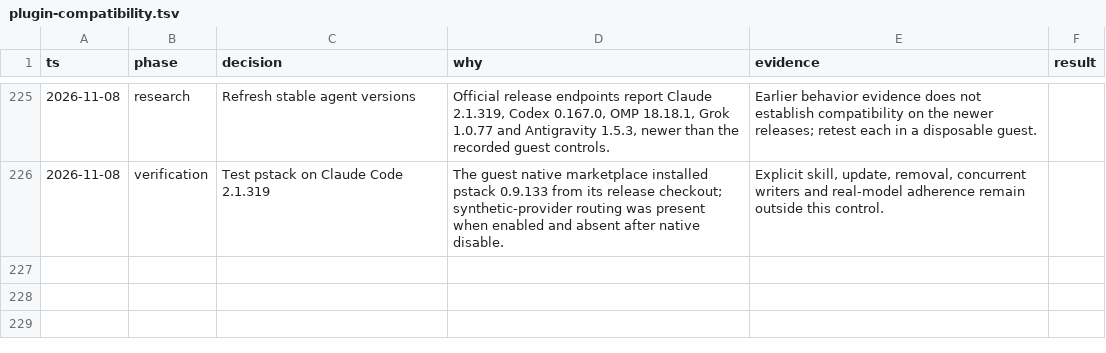
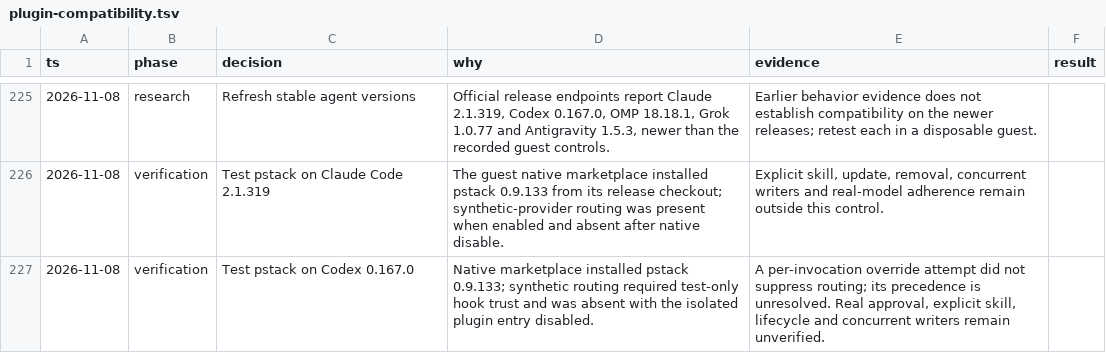
Before and after one commit to donbeave/essential-mise, a TSV file: .audit/plugin-compatibility.tsv, drawn as a sheet; only a part is shown, gaps mark what is left out.

```diff
--- a/.audit/plugin-compatibility.tsv
+++ b/.audit/plugin-compatibility.tsv
@@ -226 +226,2 @@ ts	phase	decision	why	evidence	result
 2026-11-08	verification	Test pstack on Claude Code 2.1.319	The guest native marketplace installed pstack 0.9.133 from its release checkout; synthetic-provider routing was present when enabled and absent after native disable.	Explicit skill, update, removal, concurrent writers and real-model adherence remain outside this control.
+2026-11-08	verification	Test pstack on Codex 0.167.0	Native marketplace installed pstack 0.9.133; synthetic routing required test-only hook trust and was absent with the isolated plugin entry disabled.	A per-invocation override attempt did not suppress routing; its precedence is unresolved. Real approval, explicit skill, lifecycle and concurrent writers remain unverified.
```
Also changed, not shown: 1 other file.
